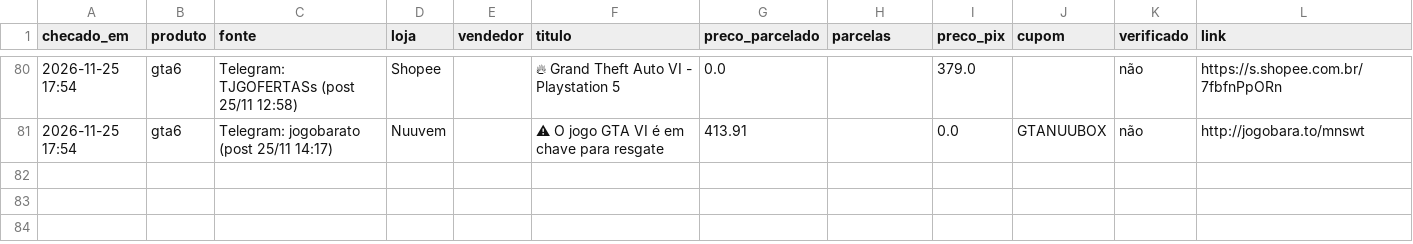
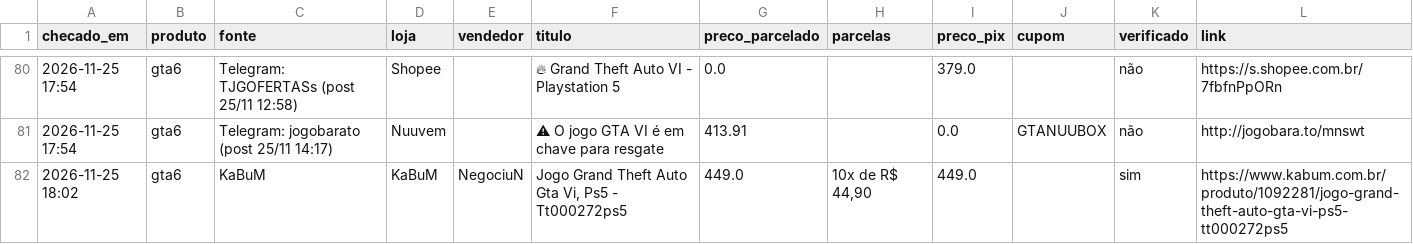
Before and after one commit to leo-barbieri/monitor-precos, a CSV file: data/historico.csv, drawn as a sheet; only a part is shown, gaps mark what is left out; the diff names each change by its address in the sheet, - before the commit and + after, or states it on an @@ line.

```diff
--- a/data/historico.csv
+++ b/data/historico.csv
+row 82: 2026-11-25 18:02 | gta6 | KaBuM | KaBuM | NegociuN | Jogo Grand Theft Auto Gta Vi, Ps5 - Tt000272ps5 | 449.0 | 10x de R$ 44,90 | 449.0 |  | sim | https://www.kabum.com.br/produto/1092281/jogo-grand-theft-auto-gta-vi-ps5-tt000272ps5
```
Also changed, not shown: 1 other file.
